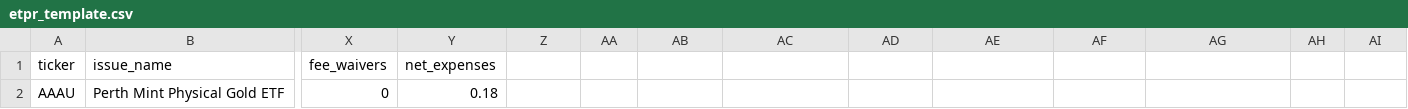
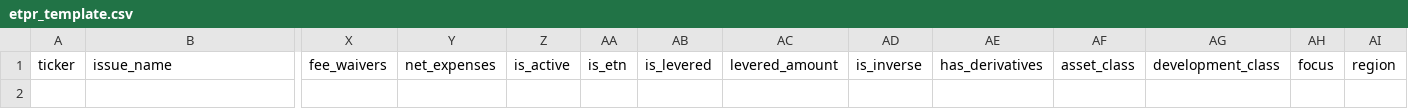
Before and after one commit to MikeConner/etfg-engine-etl, a CSV file: public/etpr_template.csv, drawn as a sheet; only a part is shown, gaps mark what is left out; rows hold the shown columns only; the diff names each change by its address in the sheet, - before the commit and + after, or states it on an @@ line.

Commit message:
Add fields to ETPR template. Apply corporate exception resolution to all who share the instrument_id. Move "add entry" forms to the top of all lookup tables.

```diff
--- a/public/etpr_template.csv
+++ b/public/etpr_template.csv
-Z1: (empty)
+Z1: is_active
-AA1: (empty)
+AA1: is_etn
-AB1: (empty)
+AB1: is_levered
-AC1: (empty)
+AC1: levered_amount
-AD1: (empty)
+AD1: is_inverse
-AE1: (empty)
+AE1: has_derivatives
-AF1: (empty)
+AF1: asset_class
-AG1: (empty)
+AG1: development_class
-AH1: (empty)
+AH1: focus
-AI1: (empty)
+AI1: region
-row 2: AAAU | Perth Mint Physical Gold ETF | 0 | 0.18
```
Also changed, not shown: 7 other files.
